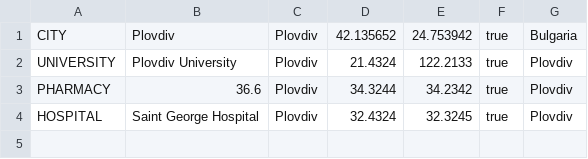
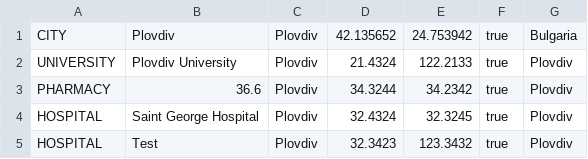
Before and after one commit to krusseff/cca-editor, a CSV file: files/csv/ambients.csv, drawn as a sheet.

```diff
--- a/files/csv/ambients.csv
+++ b/files/csv/ambients.csv
@@ -4 +4,2 @@
 "HOSPITAL","Saint George Hospital","Plovdiv","32.4324","32.3245","true","Plovdiv"
+"HOSPITAL","Test","Plovdiv","32.3423","123.3432","true","Plovdiv"
```
Also changed, not shown: files/csv/messages.csv, 2 other files.
